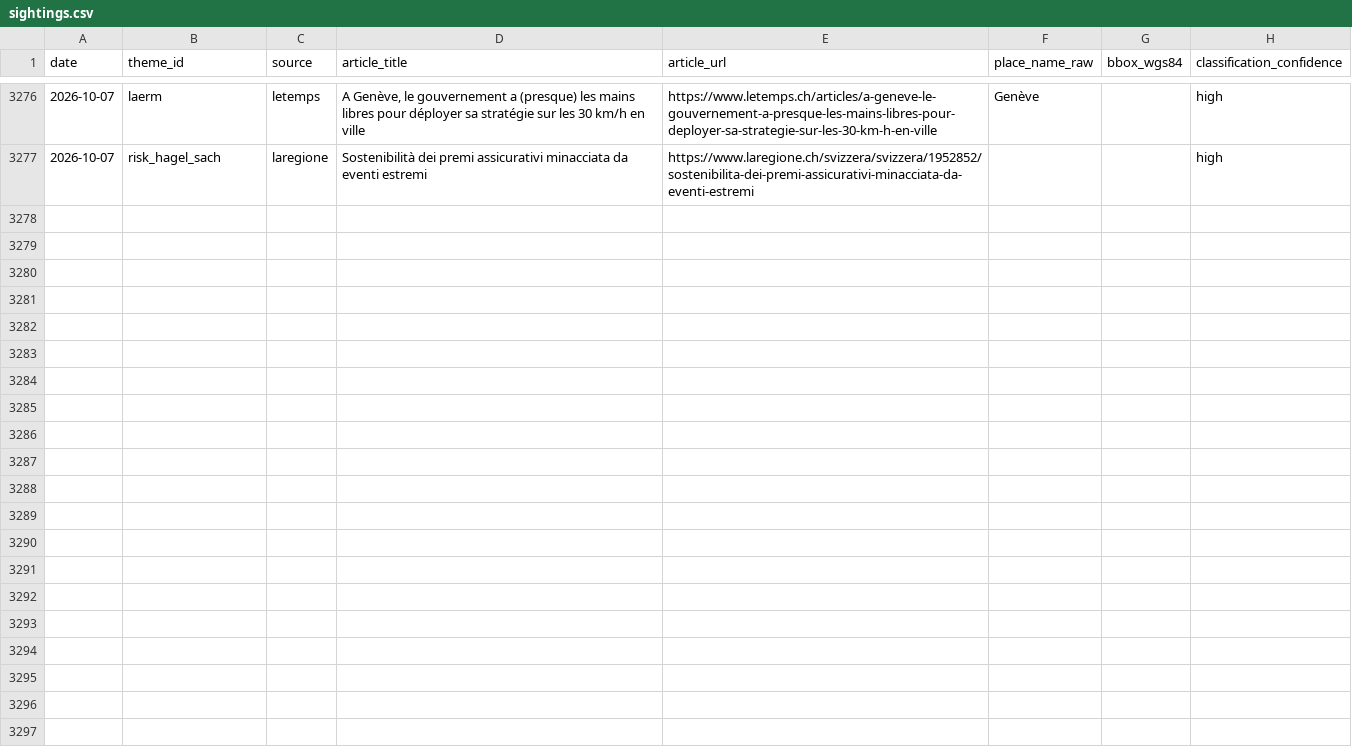
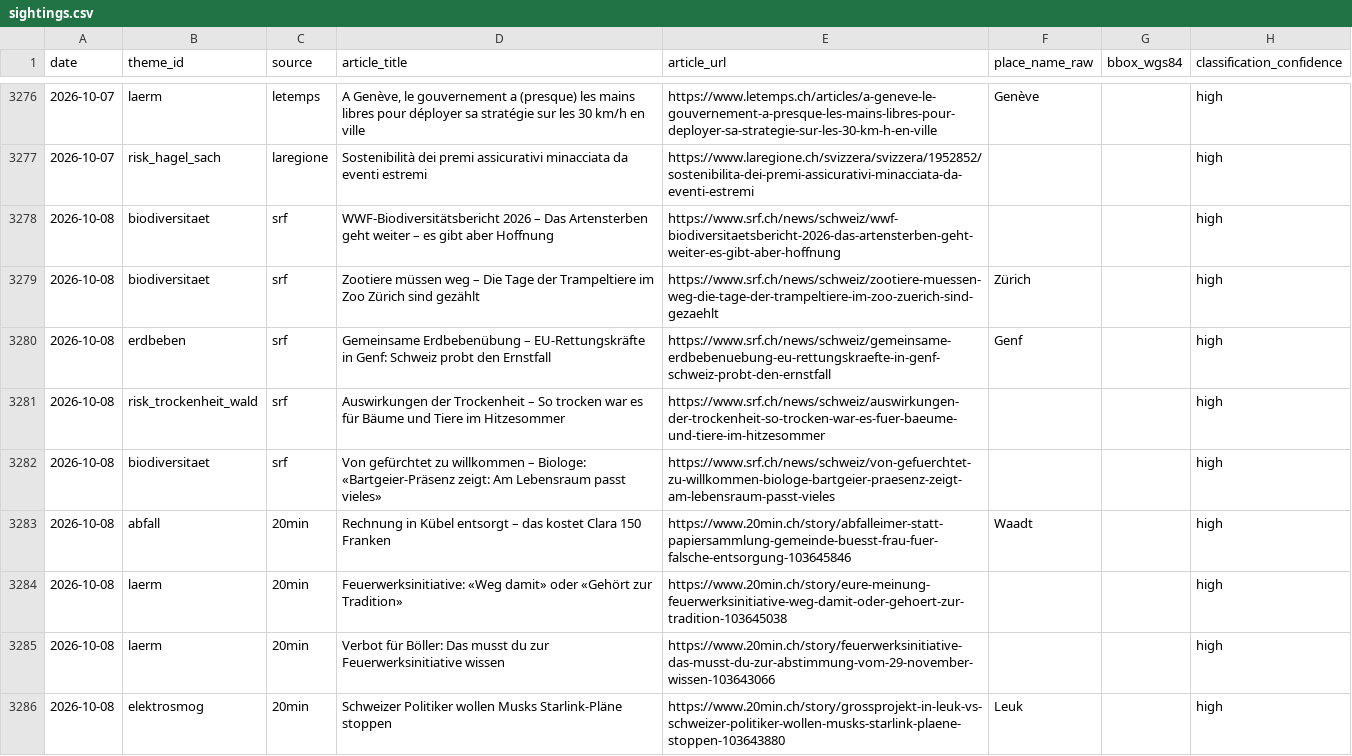
Before and after one commit to nrohrbach/UmweltbarometerSchweiz, a CSV file: data/sightings.csv, drawn as a sheet; only a part is shown, gaps mark what is left out; the diff covers the shown part only; the diff names each change by its address in the sheet, - before the commit and + after, or states it on an @@ line.

```diff
--- a/data/sightings.csv
+++ b/data/sightings.csv
+row 3278: 2026-10-08 | biodiversitaet | srf | WWF-Biodiversitätsbericht 2026 – Das Artensterben geht weiter – es gibt aber Hoffnung | https://www.srf.ch/news/schweiz/wwf-biodiversitaetsbericht-2026-das-artensterben-geht-weiter-es-gibt-aber-hoffnung |  |  | high
+row 3279: 2026-10-08 | biodiversitaet | srf | Zootiere müssen weg – Die Tage der Trampeltiere im Zoo Zürich sind gezählt | https://www.srf.ch/news/schweiz/zootiere-muessen-weg-die-tage-der-trampeltiere-im-zoo-zuerich-sind-gezaehlt | Zürich |  | high
+row 3280: 2026-10-08 | erdbeben | srf | Gemeinsame Erdbebenübung – EU-Rettungskräfte in Genf: Schweiz probt den Ernstfall | https://www.srf.ch/news/schweiz/gemeinsame-erdbebenuebung-eu-rettungskraefte-in-genf-schweiz-probt-den-ernstfall | Genf |  | high
+row 3281: 2026-10-08 | risk_trockenheit_wald | srf | Auswirkungen der Trockenheit – So trocken war es für Bäume und Tiere im Hitzesommer | https://www.srf.ch/news/schweiz/auswirkungen-der-trockenheit-so-trocken-war-es-fuer-baeume-und-tiere-im-hitzesommer |  |  | high
+row 3282: 2026-10-08 | biodiversitaet | srf | Von gefürchtet zu willkommen – Biologe: «Bartgeier-Präsenz zeigt: Am Lebensraum passt vieles» | https://www.srf.ch/news/schweiz/von-gefuerchtet-zu-willkommen-biologe-bartgeier-praesenz-zeigt-am-lebensraum-passt-vieles |  |  | high
+row 3283: 2026-10-08 | abfall | 20min | Rechnung in Kübel entsorgt – das kostet Clara 150 Franken | https://www.20min.ch/story/abfalleimer-statt-papiersammlung-gemeinde-buesst-frau-fuer-falsche-entsorgung-103645846 | Waadt |  | high
+row 3284: 2026-10-08 | laerm | 20min | Feuerwerksinitiative: «Weg damit» oder «Gehört zur Tradition» | https://www.20min.ch/story/eure-meinung-feuerwerksinitiative-weg-damit-oder-gehoert-zur-tradition-103645038 |  |  | high
+row 3285: 2026-10-08 | laerm | 20min | Verbot für Böller: Das musst du zur Feuerwerksinitiative wissen | https://www.20min.ch/story/feuerwerksinitiative-das-musst-du-zur-abstimmung-vom-29-november-wissen-103643066 |  |  | high
+row 3286: 2026-10-08 | elektrosmog | 20min | Schweizer Politiker wollen Musks Starlink-Pläne stoppen | https://www.20min.ch/story/grossprojekt-in-leuk-vs-schweizer-politiker-wollen-musks-starlink-plaene-stoppen-103643880 | Leuk |  | high
```
Also changed, not shown: 9 added rows elsewhere in this file.
